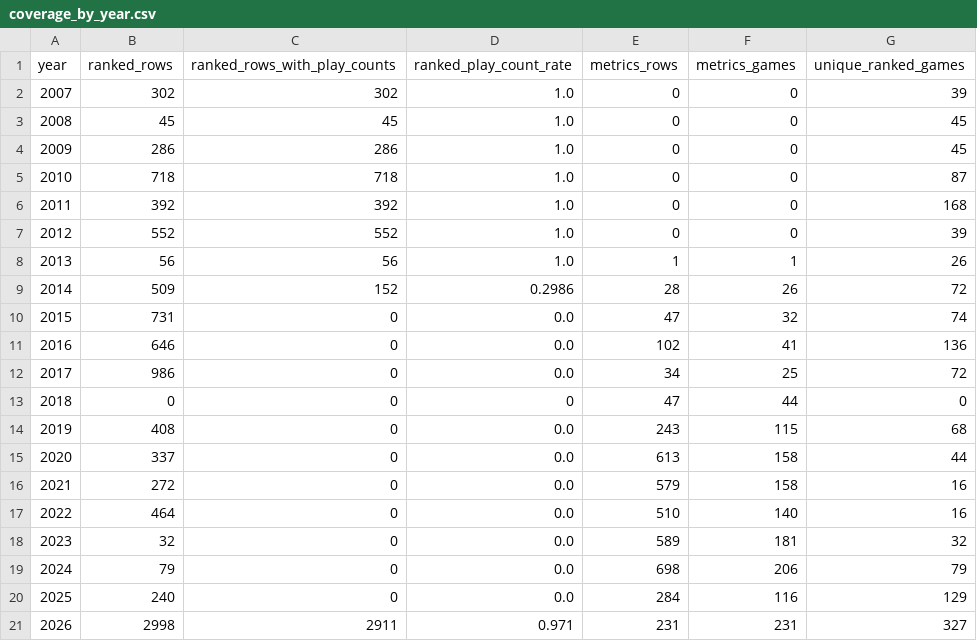
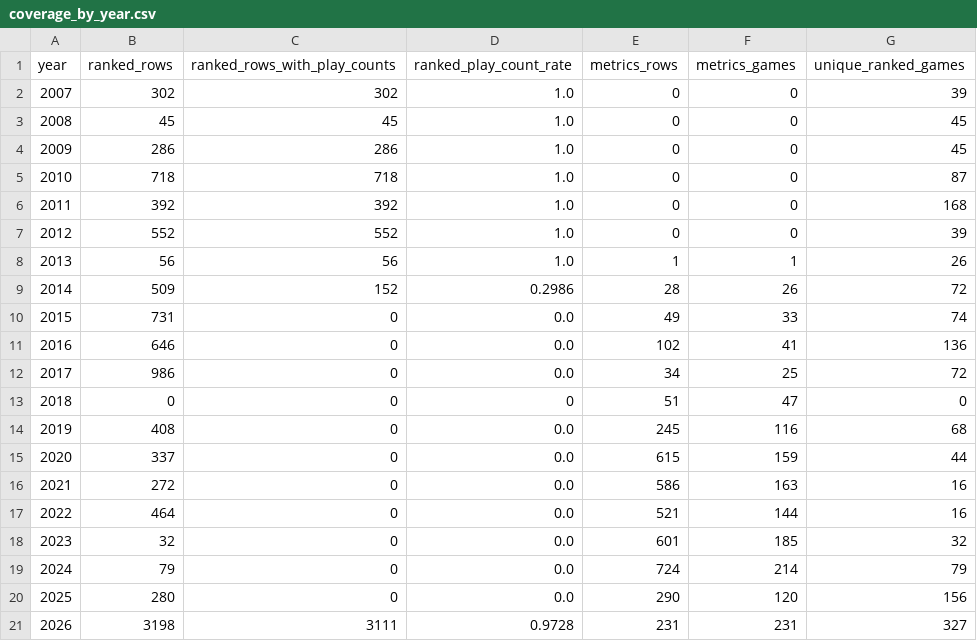
Before and after one commit to DataViking-Tech/kongregate-plays-data, a CSV file: data/processed/coverage_by_year.csv, drawn as a sheet.

```diff
--- a/data/processed/coverage_by_year.csv
+++ b/data/processed/coverage_by_year.csv
@@ -9,13 +9,13 @@ year,ranked_rows,ranked_rows_with_play_counts,ranked_play_count_rate,metrics_row
 2014,509,152,0.2986,28,26,72
-2015,731,0,0.0,47,32,74
+2015,731,0,0.0,49,33,74
 2016,646,0,0.0,102,41,136
 2017,986,0,0.0,34,25,72
-2018,0,0,0,47,44,0
-2019,408,0,0.0,243,115,68
-2020,337,0,0.0,613,158,44
-2021,272,0,0.0,579,158,16
-2022,464,0,0.0,510,140,16
-2023,32,0,0.0,589,181,32
-2024,79,0,0.0,698,206,79
-2025,240,0,0.0,284,116,129
-2026,2998,2911,0.971,231,231,327
+2018,0,0,0,51,47,0
+2019,408,0,0.0,245,116,68
+2020,337,0,0.0,615,159,44
+2021,272,0,0.0,586,163,16
+2022,464,0,0.0,521,144,16
+2023,32,0,0.0,601,185,32
+2024,79,0,0.0,724,214,79
+2025,280,0,0.0,290,120,156
+2026,3198,3111,0.9728,231,231,327
```
Also changed, not shown: data/processed/catalog_history_priorities.csv, data/processed/data_quality_issues.csv, 27 other files.
